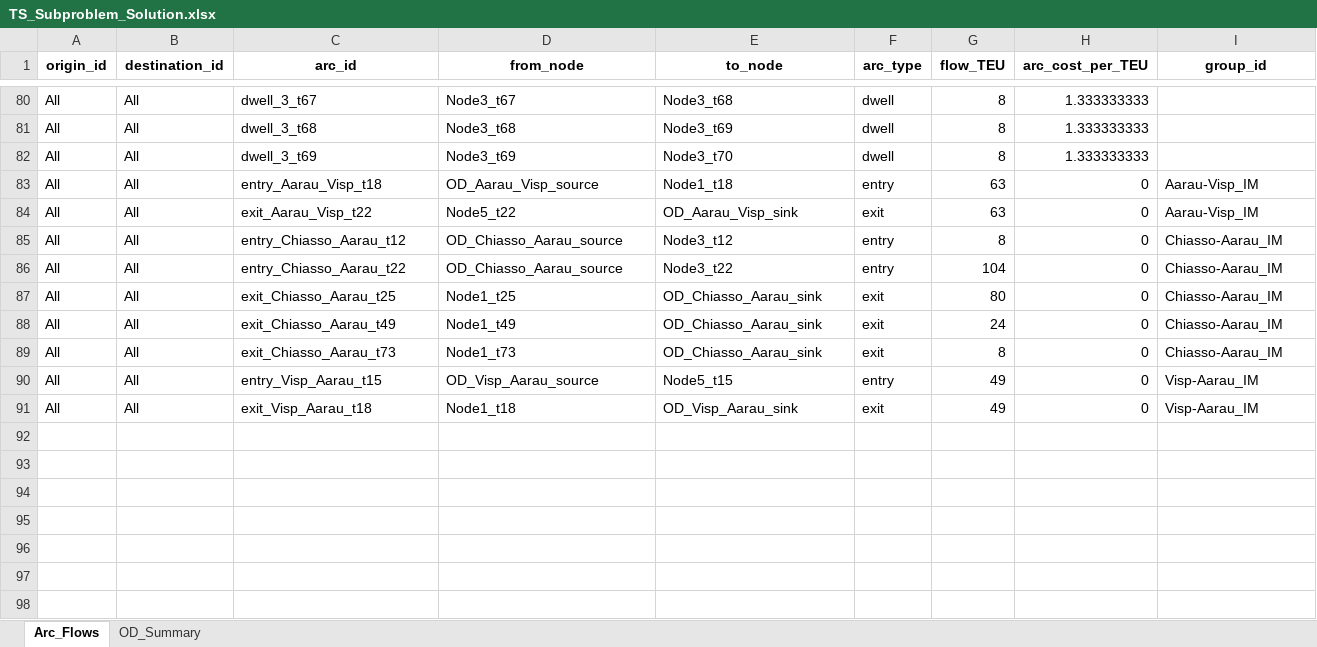
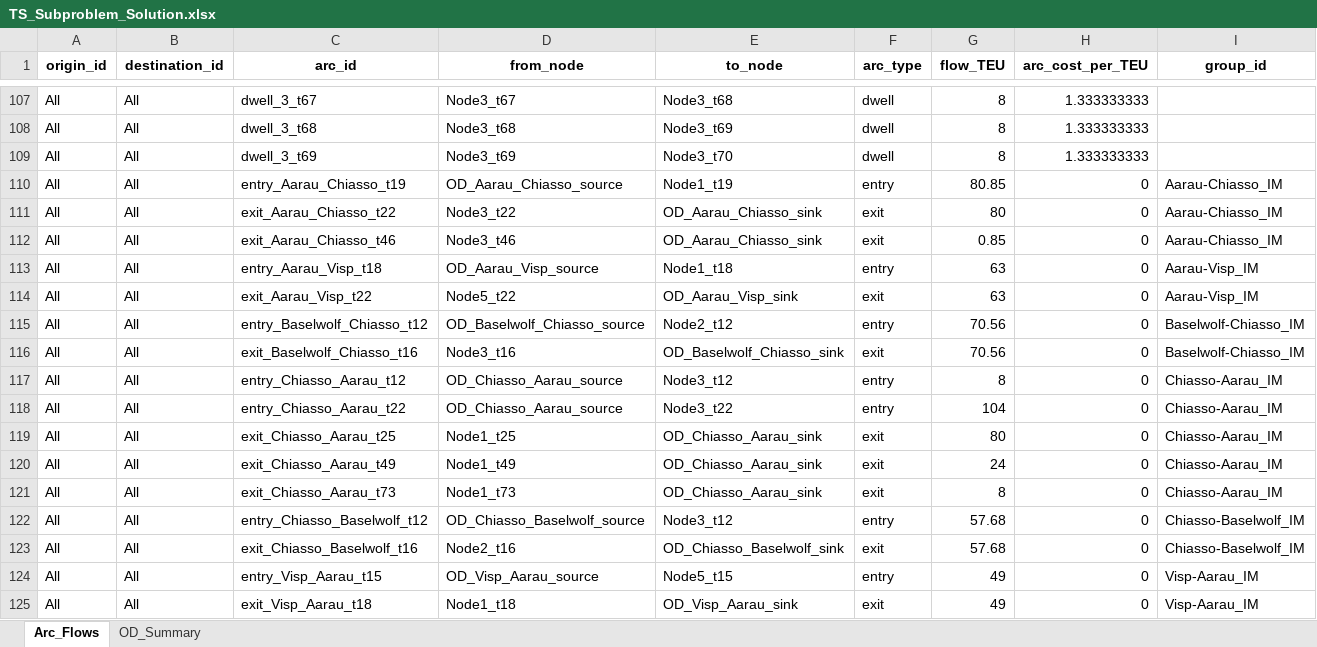
Before and after one commit to Atfan-2501/Master-Thesis, an Excel workbook: MILP/model_output/TS_Subproblem_Solution.xlsx, sheet Arc_Flows, drawn as a sheet; only a part is shown, gaps mark what is left out; values as stored, in another font and other column widths than the file's, no borders; the diff covers the shown part only; the diff names each change by its address in the sheet, - before the commit and + after, or states it on an @@ line.

```diff
--- a/MILP/model_output/TS_Subproblem_Solution.xlsx (sheet Arc_Flows)
+++ b/MILP/model_output/TS_Subproblem_Solution.xlsx (sheet Arc_Flows)
+row 110: All | All | entry_Aarau_Chiasso_t19 | OD_Aarau_Chiasso_source | Node1_t19 | entry | 80.85 | 0 | Aarau-Chiasso_IM
+row 111: All | All | exit_Aarau_Chiasso_t22 | Node3_t22 | OD_Aarau_Chiasso_sink | exit | 80 | 0 | Aarau-Chiasso_IM
+row 112: All | All | exit_Aarau_Chiasso_t46 | Node3_t46 | OD_Aarau_Chiasso_sink | exit | 0.85 | 0 | Aarau-Chiasso_IM
+row 115: All | All | entry_Baselwolf_Chiasso_t12 | OD_Baselwolf_Chiasso_source | Node2_t12 | entry | 70.56 | 0 | Baselwolf-Chiasso_IM
+row 116: All | All | exit_Baselwolf_Chiasso_t16 | Node3_t16 | OD_Baselwolf_Chiasso_sink | exit | 70.56 | 0 | Baselwolf-Chiasso_IM
+row 122: All | All | entry_Chiasso_Baselwolf_t12 | OD_Chiasso_Baselwolf_source | Node3_t12 | entry | 57.68 | 0 | Chiasso-Baselwolf_IM
+row 123: All | All | exit_Chiasso_Baselwolf_t16 | Node2_t16 | OD_Chiasso_Baselwolf_sink | exit | 57.68 | 0 | Chiasso-Baselwolf_IM
```
Also changed, not shown: 27 added rows and 1 edited cell elsewhere in this sheet, sheet OD_Summary, MILP/Input Data/master_problem_inputs_with_taste_draws.xlsx, MILP/model_output/TS_Subproblem_Inputs_extended.xlsx, 9 other files.
